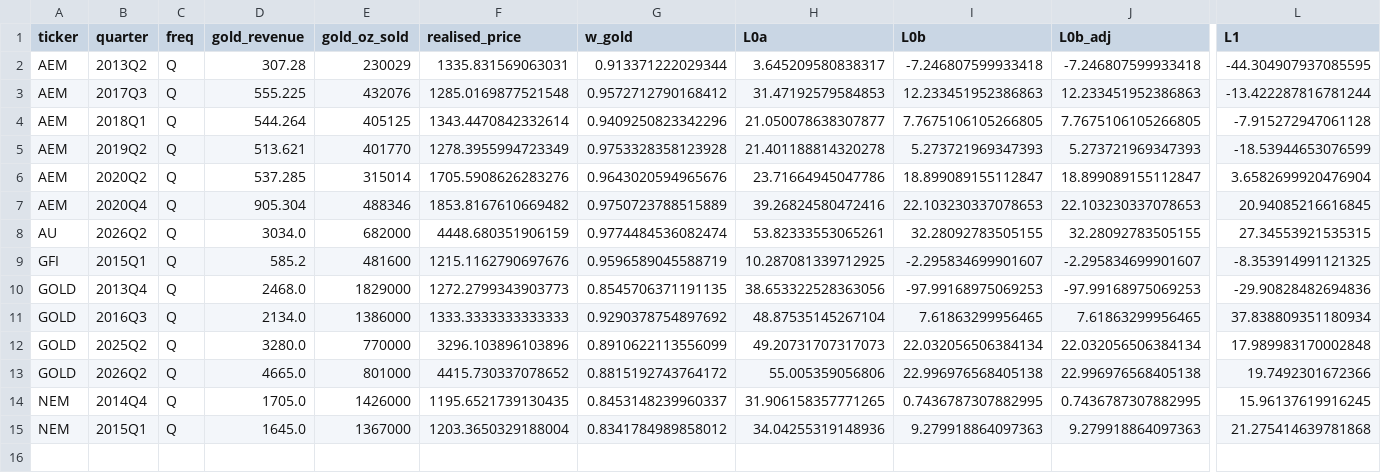
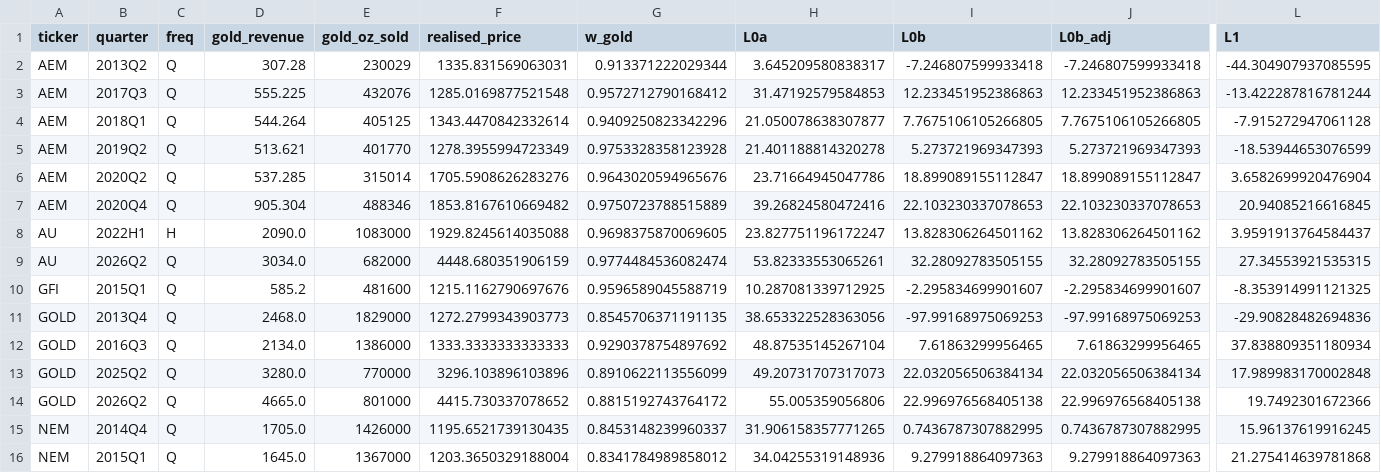
Before and after one commit to Whojohn/agents, a CSV file: data/final/trimmed_observations.csv, drawn as a sheet; only a part is shown, gaps mark what is left out; rows hold the shown columns only; the diff names each change by its address in the sheet, - before the commit and + after, or states it on an @@ line.

```diff
--- a/data/final/trimmed_observations.csv
+++ b/data/final/trimmed_observations.csv
+row 8: AU | 2022H1 | H | 2090.0 | 1083000 | 1929.8245614035088 | 0.9698375870069605 | 23.827751196172247 | 13.828306264501162 | 13.828306264501162 | 3.9591913764584437
```
Also changed, not shown: data/final/censoring_audit.csv, data/final/margins.csv, 3 other files.
